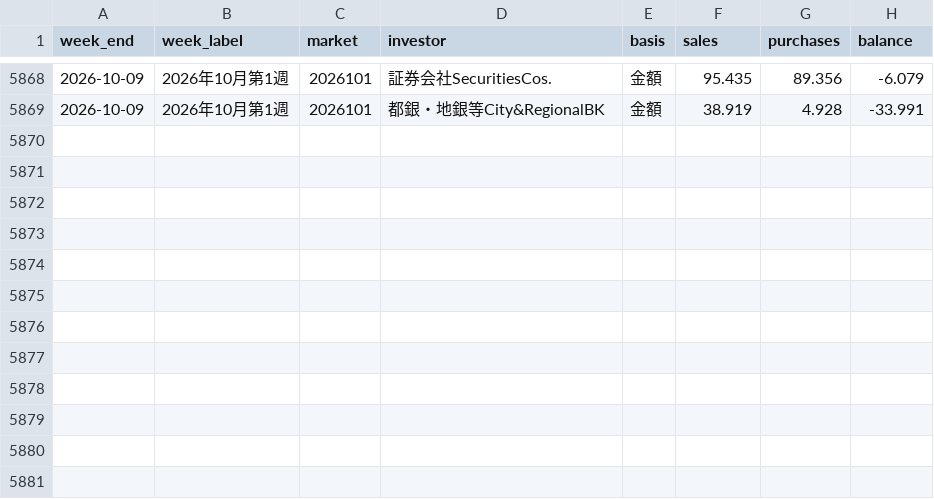
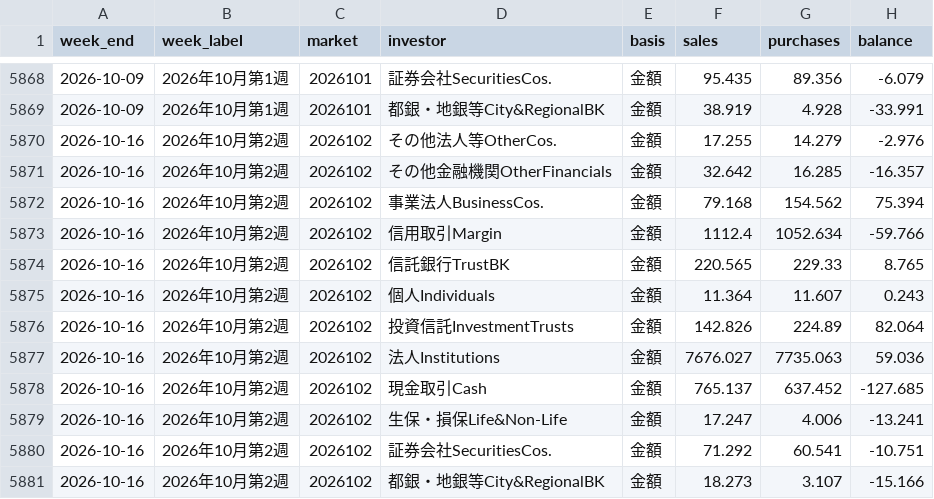
Before and after one commit to yamyam-n/JPX-investor-flow-claude, a CSV file: data/investor_weekly.csv, drawn as a sheet; only a part is shown, gaps mark what is left out; the diff names each change by its address in the sheet, - before the commit and + after, or states it on an @@ line.

```diff
--- a/data/investor_weekly.csv
+++ b/data/investor_weekly.csv
+row 5870: 2026-10-16 | 2026年10月第2週 | 2026102 | その他法人等OtherCos. | 金額 | 17.255 | 14.279 | -2.976
+row 5871: 2026-10-16 | 2026年10月第2週 | 2026102 | その他金融機関OtherFinancials | 金額 | 32.642 | 16.285 | -16.357
+row 5872: 2026-10-16 | 2026年10月第2週 | 2026102 | 事業法人BusinessCos. | 金額 | 79.168 | 154.562 | 75.394
+row 5873: 2026-10-16 | 2026年10月第2週 | 2026102 | 信用取引Margin | 金額 | 1112.4 | 1052.634 | -59.766
+row 5874: 2026-10-16 | 2026年10月第2週 | 2026102 | 信託銀行TrustBK | 金額 | 220.565 | 229.33 | 8.765
+row 5875: 2026-10-16 | 2026年10月第2週 | 2026102 | 個人Individuals | 金額 | 11.364 | 11.607 | 0.243
+row 5876: 2026-10-16 | 2026年10月第2週 | 2026102 | 投資信託InvestmentTrusts | 金額 | 142.826 | 224.89 | 82.064
+row 5877: 2026-10-16 | 2026年10月第2週 | 2026102 | 法人Institutions | 金額 | 7676.027 | 7735.063 | 59.036
+row 5878: 2026-10-16 | 2026年10月第2週 | 2026102 | 現金取引Cash | 金額 | 765.137 | 637.452 | -127.685
+row 5879: 2026-10-16 | 2026年10月第2週 | 2026102 | 生保・損保Life&Non-Life | 金額 | 17.247 | 4.006 | -13.241
+row 5880: 2026-10-16 | 2026年10月第2週 | 2026102 | 証券会社SecuritiesCos. | 金額 | 71.292 | 60.541 | -10.751
+row 5881: 2026-10-16 | 2026年10月第2週 | 2026102 | 都銀・地銀等City&RegionalBK | 金額 | 18.273 | 3.107 | -15.166
```
